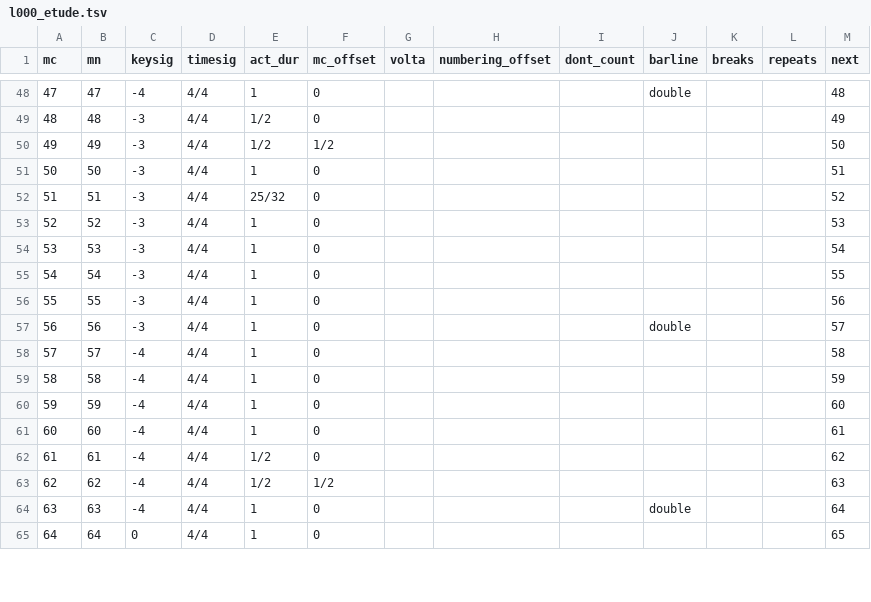
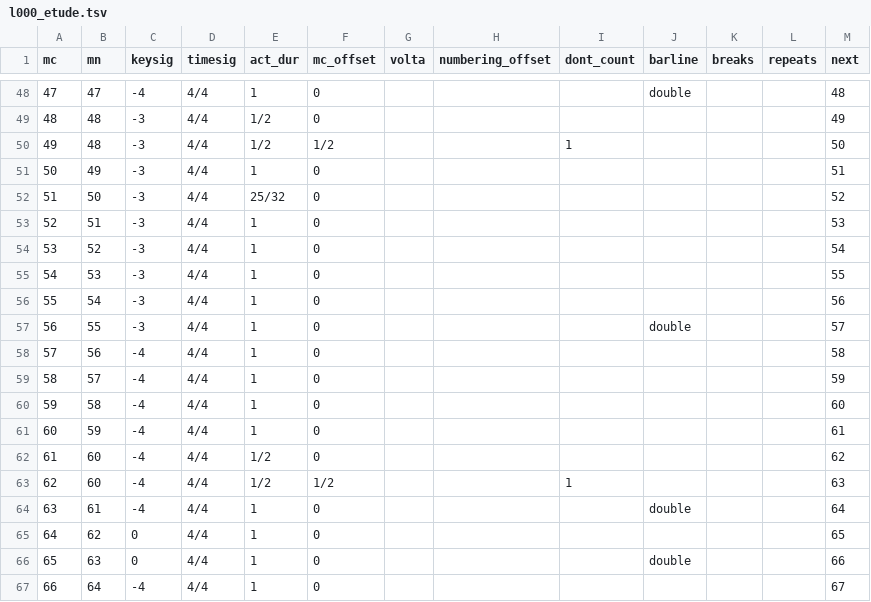
Before and after one commit to DCMLab/debussy, a TSV file: measures/l000_etude.tsv, drawn as a sheet; only a part is shown, gaps mark what is left out; addresses are those after the commit; the diff covers the shown part only; the diff names each change by its address in the sheet, - before the commit and + after, or states it on an @@ line.

```diff
--- a/measures/l000_etude.tsv
+++ b/measures/l000_etude.tsv
+row 50: 49 | 48 | -3 | 4/4 | 1/2 | 1/2 |  |  | 1 |  |  |  | 50
@@ column A (mc) renumbered between rows 51 and 74 @@
-E51 (act_dur): 1/2
+E51 (act_dur): 1
-F51 (mc_offset): 1/2
+F51 (mc_offset): 0
-M51 (next): 50
+M51 (next): 51
-E52 (act_dur): 1
+E52 (act_dur): 25/32
-M52 (next): 51
+M52 (next): 52
-E53 (act_dur): 25/32
+E53 (act_dur): 1
-M53 (next): 52
+M53 (next): 53
-M54 (next): 53
+M54 (next): 54
-M55 (next): 54
+M55 (next): 55
-M56 (next): 55
+M56 (next): 56
-J57 (barline): (empty)
+J57 (barline): double
-M57 (next): 56
+M57 (next): 57
-C58 (keysig): -3
+C58 (keysig): -4
-J58 (barline): double
+J58 (barline): (empty)
-M58 (next): 57
+M58 (next): 58
-M59 (next): 58
+M59 (next): 59
-M60 (next): 59
+M60 (next): 60
-M61 (next): 60
+M61 (next): 61
-E62 (act_dur): 1
+E62 (act_dur): 1/2
-M62 (next): 61
+M62 (next): 62
+row 63: 62 | 60 | -4 | 4/4 | 1/2 | 1/2 |  |  | 1 |  |  |  | 63
-E64:E65 (act_dur): 1/2
+E64:E65 (act_dur): 1
-J64 (barline): (empty)
+J64 (barline): double
-M64 (next): 62
+M64 (next): 64
-C65:C66 (keysig): -4
+C65:C66 (keysig): 0
-F65 (mc_offset): 1/2
+F65 (mc_offset): 0
-M65 (next): 63
+M65 (next): 65
-M66 (next): 64
+M66 (next): 66
-C67 (keysig): 0
+C67 (keysig): -4
-M67 (next): 65
+M67 (next): 67
```
Also changed, not shown: 2 removed rows and 10 edited cells elsewhere in this file, notes/l000_etude.tsv, 3 other files.
